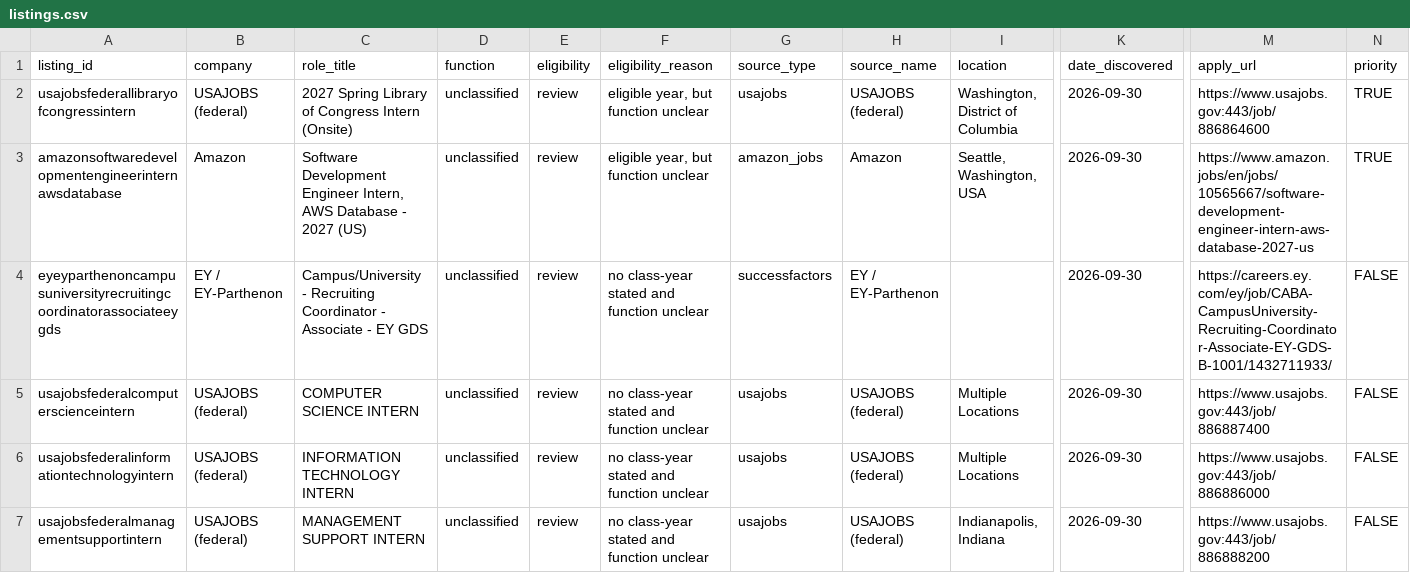
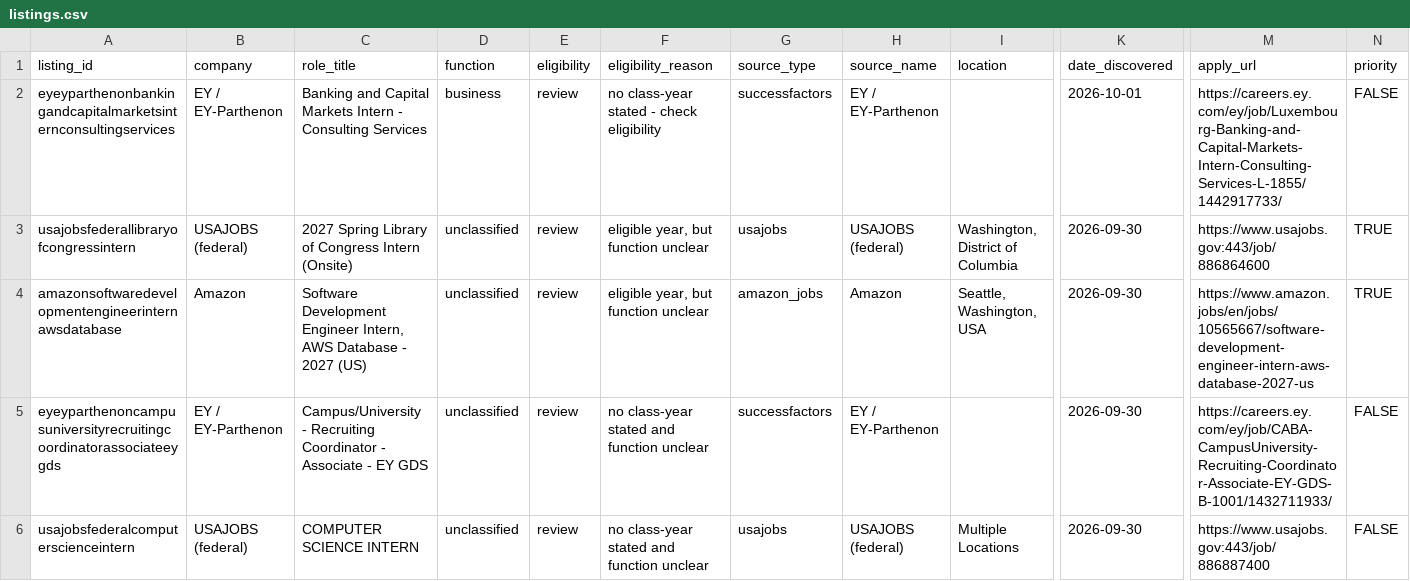
Before and after one commit to shivendaw-byte/internship-watcher, a CSV file: listings.csv, drawn as a sheet; only a part is shown, gaps mark what is left out; the shorter side is filled out with more unchanged rows; rows hold the shown columns only; the diff names each change by its address in the sheet, - before the commit and + after, or states it on an @@ line.

```diff
--- a/listings.csv
+++ b/listings.csv
+row 2: eyeyparthenonbankingandcapitalmarketsinternconsultingservices | EY / EY-Parthenon | Banking and Capital Markets Intern - Consulting Services | business | review | no class-year stated - check eligibility | successfactors | EY / EY-Parthenon |  | 2026-10-01 | https://careers.ey.com/ey/job/Luxembourg-Banking-and-Capital-Markets-Intern-Consulting-Services-L-1855/1442917733/ | FALSE
```
Also changed, not shown: 1 other file.
